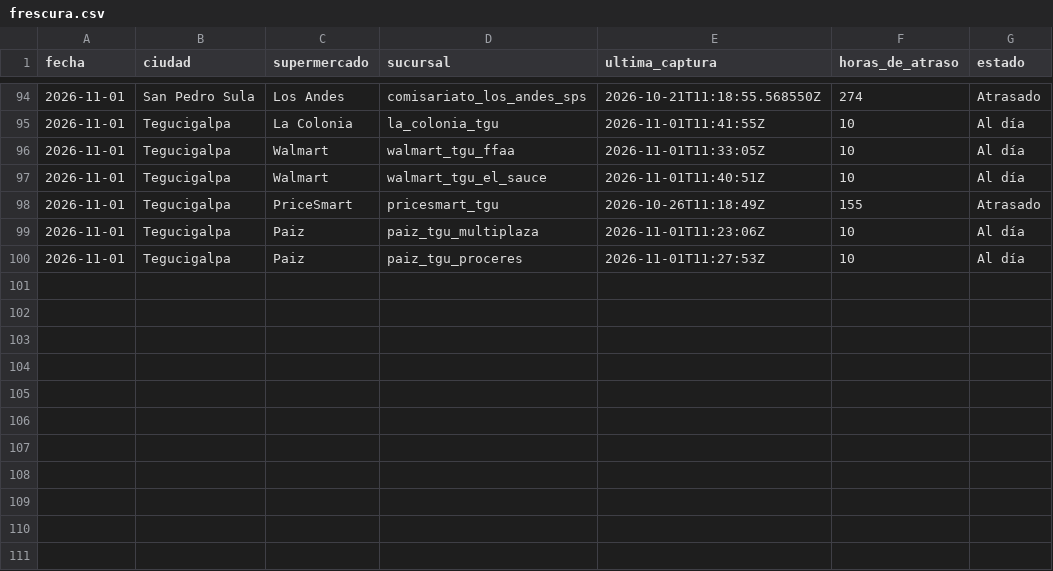
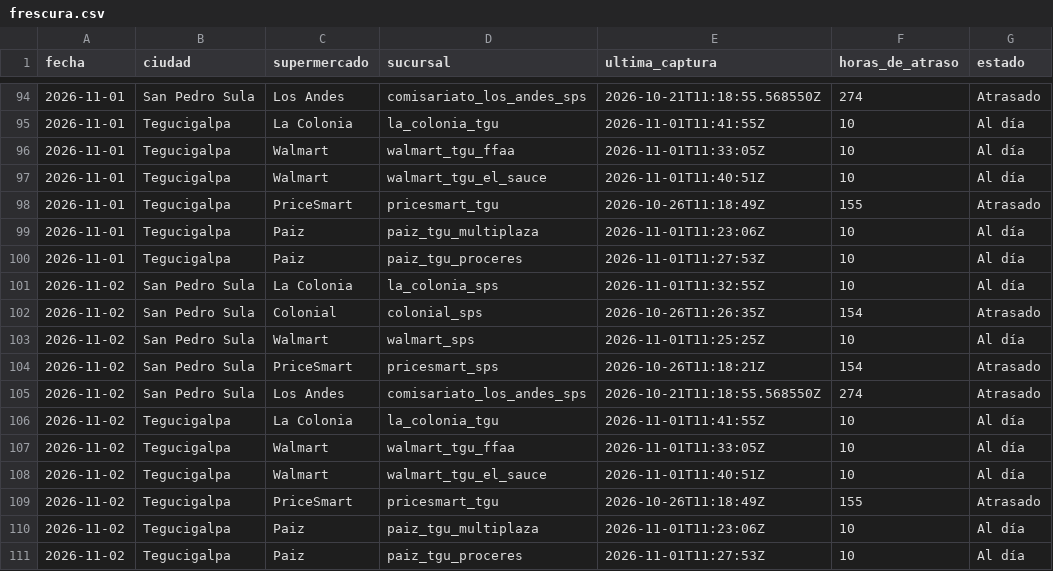
Before and after one commit to jchernandez-portfolio/precios-supermercados-sps, a CSV file: frescura.csv, drawn as a sheet; only a part is shown, gaps mark what is left out; the diff names each change by its address in the sheet, - before the commit and + after, or states it on an @@ line.

```diff
--- a/frescura.csv
+++ b/frescura.csv
+row 101: 2026-11-02 | San Pedro Sula | La Colonia | la_colonia_sps | 2026-11-01T11:32:55Z | 10 | Al día
+row 102: 2026-11-02 | San Pedro Sula | Colonial | colonial_sps | 2026-10-26T11:26:35Z | 154 | Atrasado
+row 103: 2026-11-02 | San Pedro Sula | Walmart | walmart_sps | 2026-11-01T11:25:25Z | 10 | Al día
+row 104: 2026-11-02 | San Pedro Sula | PriceSmart | pricesmart_sps | 2026-10-26T11:18:21Z | 154 | Atrasado
+row 105: 2026-11-02 | San Pedro Sula | Los Andes | comisariato_los_andes_sps | 2026-10-21T11:18:55.568550Z | 274 | Atrasado
+row 106: 2026-11-02 | Tegucigalpa | La Colonia | la_colonia_tgu | 2026-11-01T11:41:55Z | 10 | Al día
+row 107: 2026-11-02 | Tegucigalpa | Walmart | walmart_tgu_ffaa | 2026-11-01T11:33:05Z | 10 | Al día
+row 108: 2026-11-02 | Tegucigalpa | Walmart | walmart_tgu_el_sauce | 2026-11-01T11:40:51Z | 10 | Al día
+row 109: 2026-11-02 | Tegucigalpa | PriceSmart | pricesmart_tgu | 2026-10-26T11:18:49Z | 155 | Atrasado
+row 110: 2026-11-02 | Tegucigalpa | Paiz | paiz_tgu_multiplaza | 2026-11-01T11:23:06Z | 10 | Al día
+row 111: 2026-11-02 | Tegucigalpa | Paiz | paiz_tgu_proceres | 2026-11-01T11:27:53Z | 10 | Al día
```
Also changed, not shown: fotos.csv, historial.csv, 1 other file.
